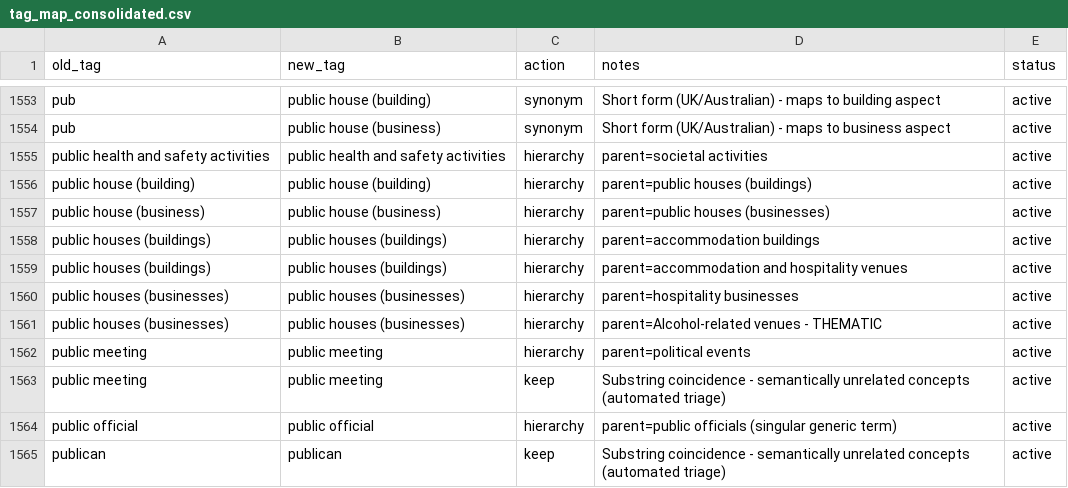
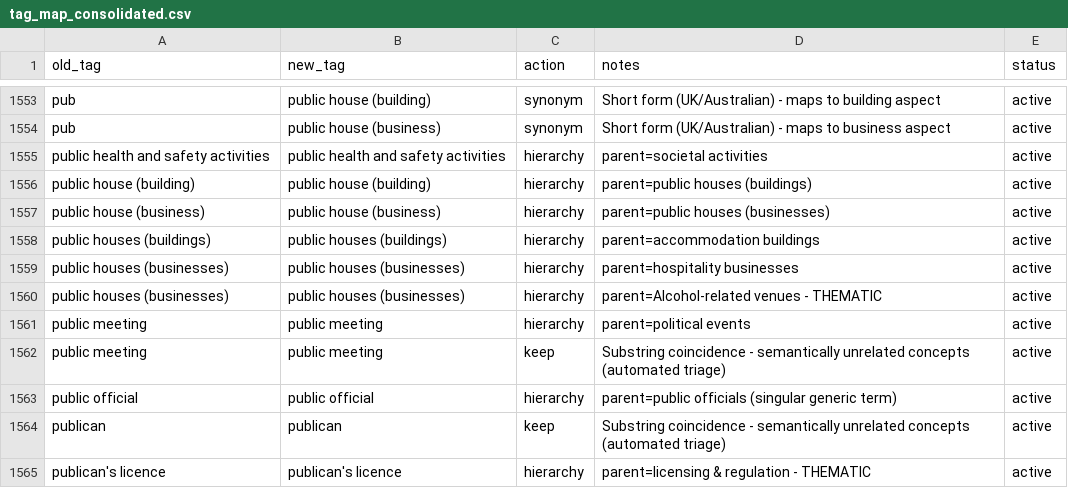
Before and after one commit to shale-heritage/blue-mountains, a CSV file: data/tag_map_consolidated.csv, drawn as a sheet; only a part is shown, gaps mark what is left out; the shorter side is filled out with more unchanged rows; the diff names each change by its address in the sheet, - before the commit and + after, or states it on an @@ line.

```diff
--- a/data/tag_map_consolidated.csv
+++ b/data/tag_map_consolidated.csv
-row 1559: public houses (buildings) | public houses (buildings) | hierarchy | parent=accommodation and hospitality venues | active
```
Also changed, not shown: 3 other files.
